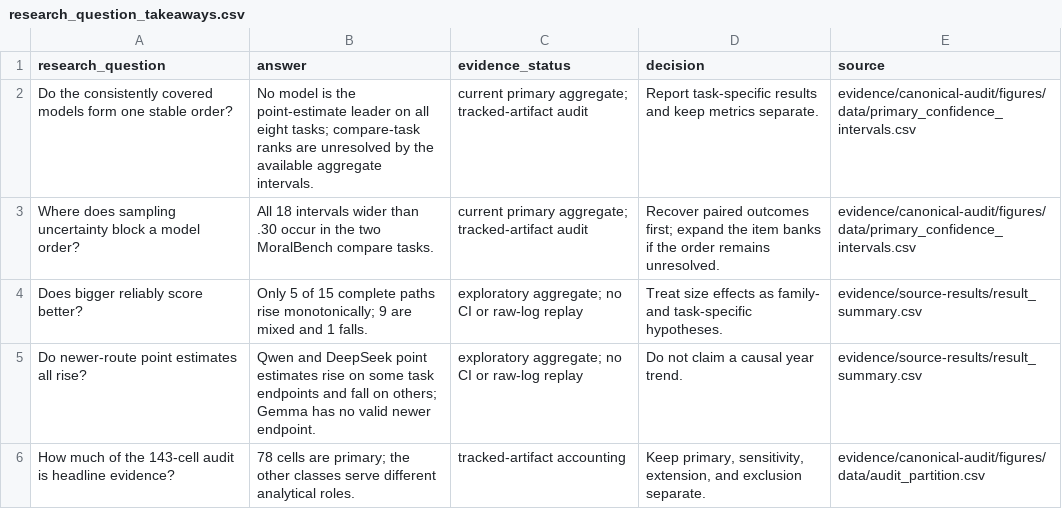
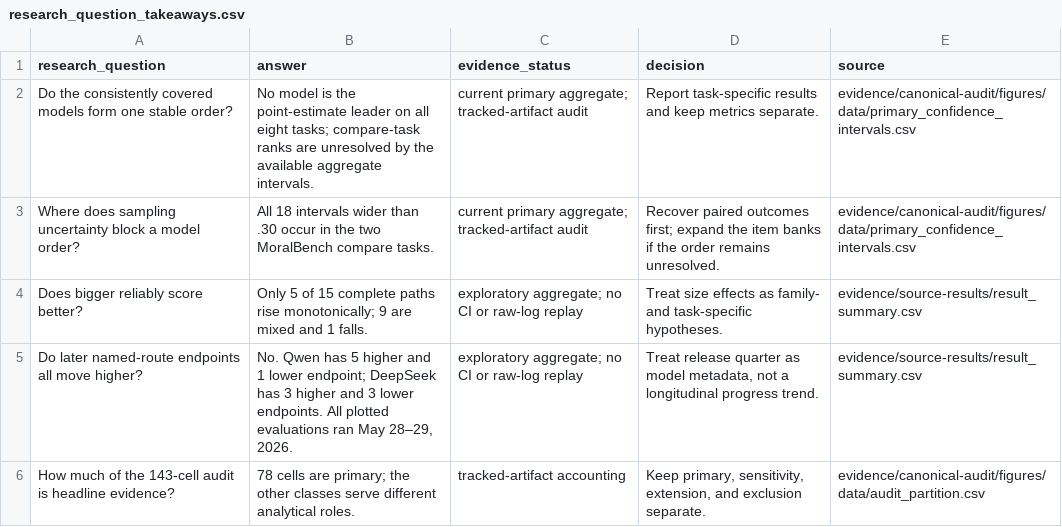
Before and after one commit to hanzhenzhujene/cei-moral-psychology-results-brief, a CSV file: data/results/research_question_takeaways.csv, drawn as a sheet.

Commit message:
Make result visuals insight-first

```diff
--- a/data/results/research_question_takeaways.csv
+++ b/data/results/research_question_takeaways.csv
@@ -4,3 +4,3 @@ Where does sampling uncertainty block a model order?,All 18 intervals wider than
 Does bigger reliably score better?,Only 5 of 15 complete paths rise monotonically; 9 are mixed and 1 falls.,exploratory aggregate; no CI or raw-log replay,Treat size effects as family- and task-specific hypotheses.,evidence/source-results/result_summary.csv
-Do newer-route point estimates all rise?,Qwen and DeepSeek point estimates rise on some task endpoints and fall on others; Gemma has no valid newer endpoint.,exploratory aggregate; no CI or raw-log replay,Do not claim a causal year trend.,evidence/source-results/result_summary.csv
+Do later named-route endpoints all move higher?,"No. Qwen has 5 higher and 1 lower endpoint; DeepSeek has 3 higher and 3 lower endpoints. All plotted evaluations ran May 28–29, 2026.",exploratory aggregate; no CI or raw-log replay,"Treat release quarter as model metadata, not a longitudinal progress trend.",evidence/source-results/result_summary.csv
 How much of the 143-cell audit is headline evidence?,78 cells are primary; the other classes serve different analytical roles.,tracked-artifact accounting,"Keep primary, sensitivity, extension, and exclusion separate.",evidence/canonical-audit/figures/data/audit_partition.csv
```
Also changed, not shown: 21 other files.
